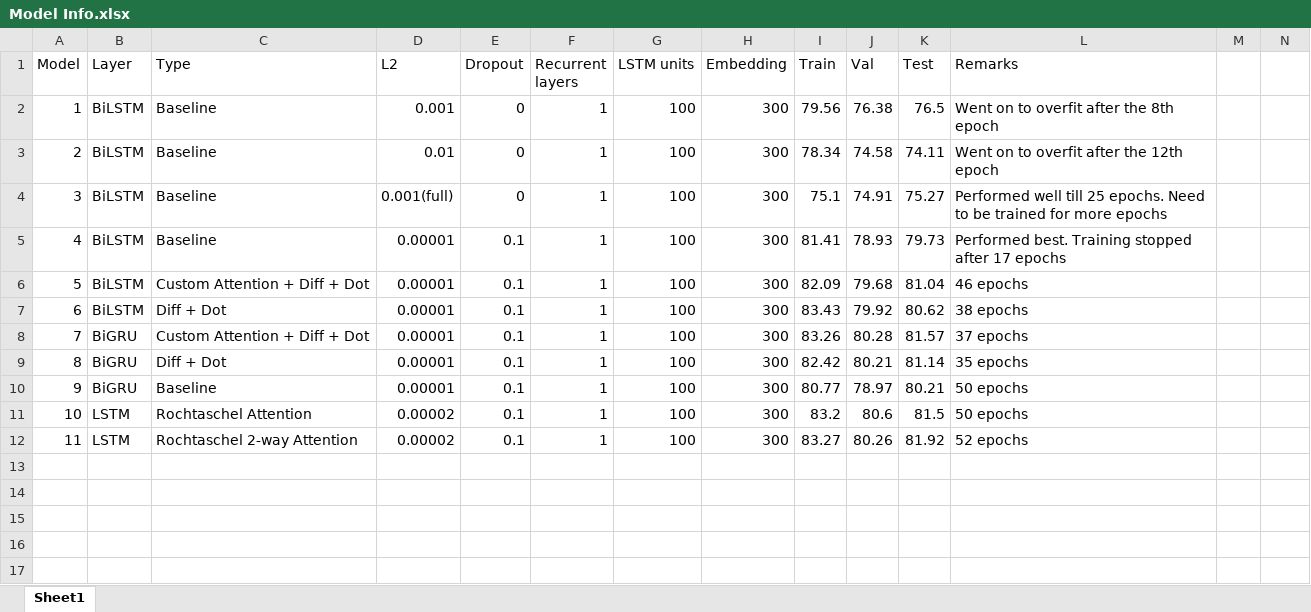
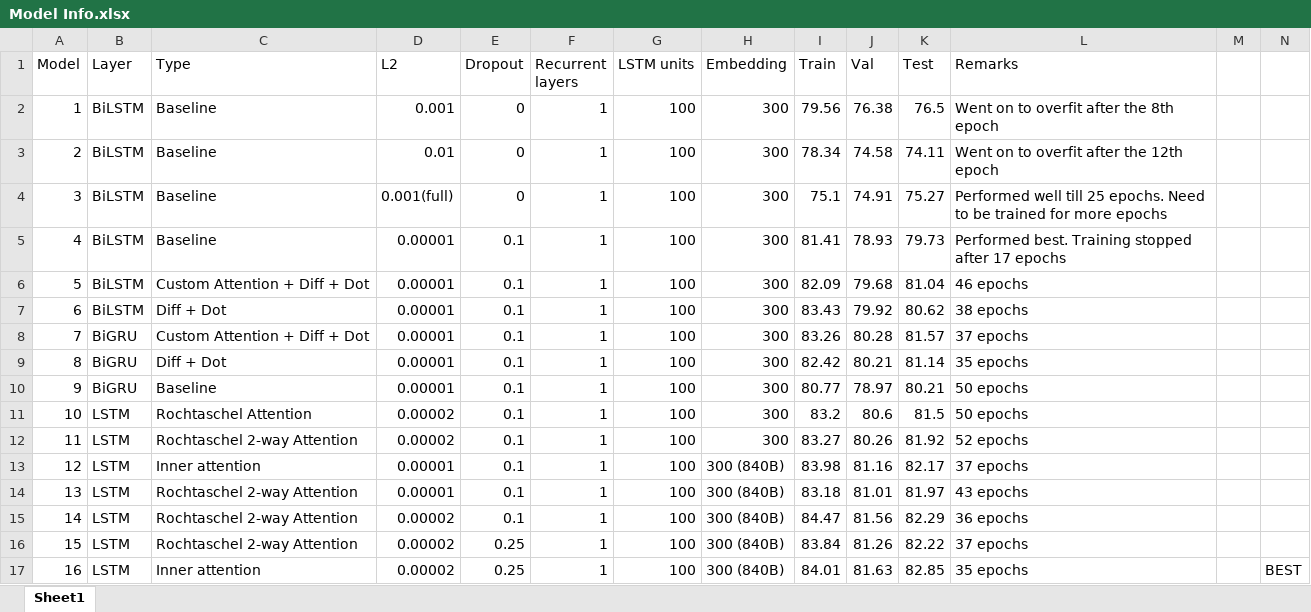
Before and after one commit to sm823zw/Natural-Language-Inference, an Excel workbook: Model Info.xlsx, sheet Sheet1, drawn as a sheet; values as stored, in another font and other column widths than the file's, no borders; the diff names each change by its address in the sheet, - before the commit and + after, or states it on an @@ line.

```diff
--- a/Model Info.xlsx (sheet Sheet1)
+++ b/Model Info.xlsx (sheet Sheet1)
+row 13: 12 | LSTM | Inner attention | 0.00001 | 0.1 | 1 | 100 | 300 (840B) | 83.98 | 81.16 | 82.17 | 37 epochs
+row 14: 13 | LSTM | Rochtaschel 2-way Attention | 0.00001 | 0.1 | 1 | 100 | 300 (840B) | 83.18 | 81.01 | 81.97 | 43 epochs
+row 15: 14 | LSTM | Rochtaschel 2-way Attention | 0.00002 | 0.1 | 1 | 100 | 300 (840B) | 84.47 | 81.56 | 82.29 | 36 epochs
+row 16: 15 | LSTM | Rochtaschel 2-way Attention | 0.00002 | 0.25 | 1 | 100 | 300 (840B) | 83.84 | 81.26 | 82.22 | 37 epochs
+row 17: 16 | LSTM | Inner attention | 0.00002 | 0.25 | 1 | 100 | 300 (840B) | 84.01 | 81.63 | 82.85 | 35 epochs |  | BEST
```
Also changed, not shown: 5 other files.
